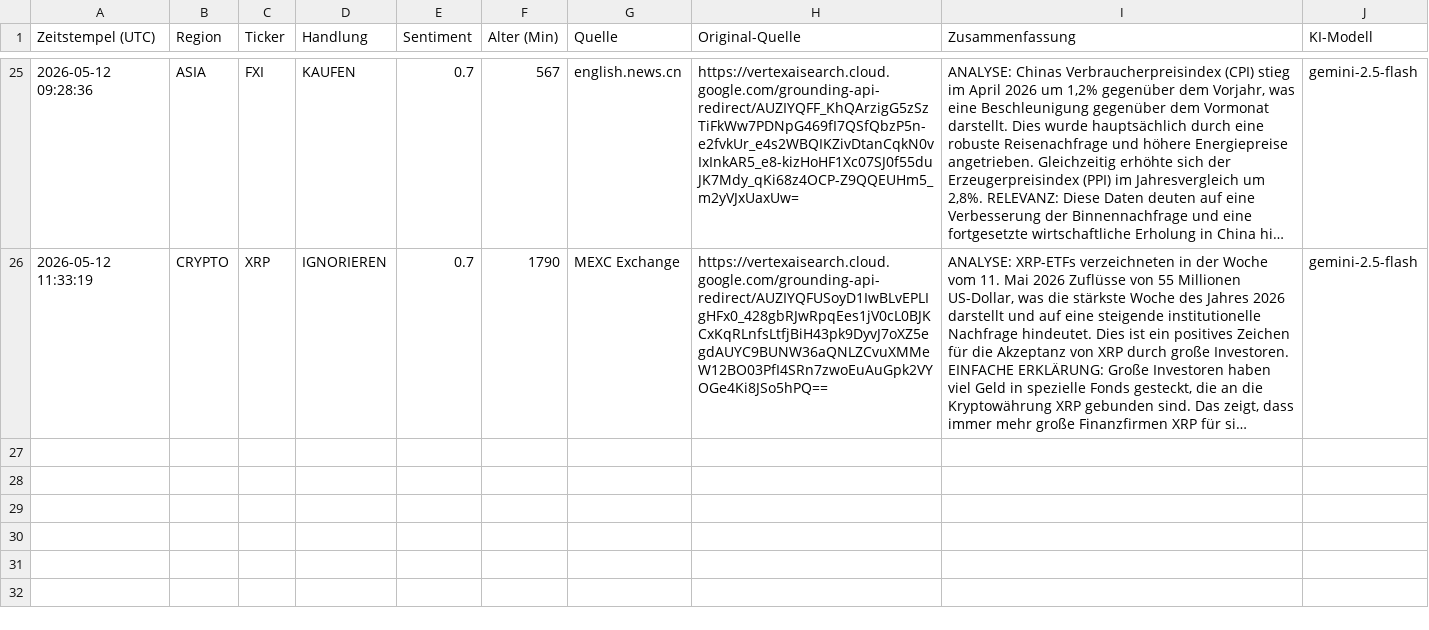
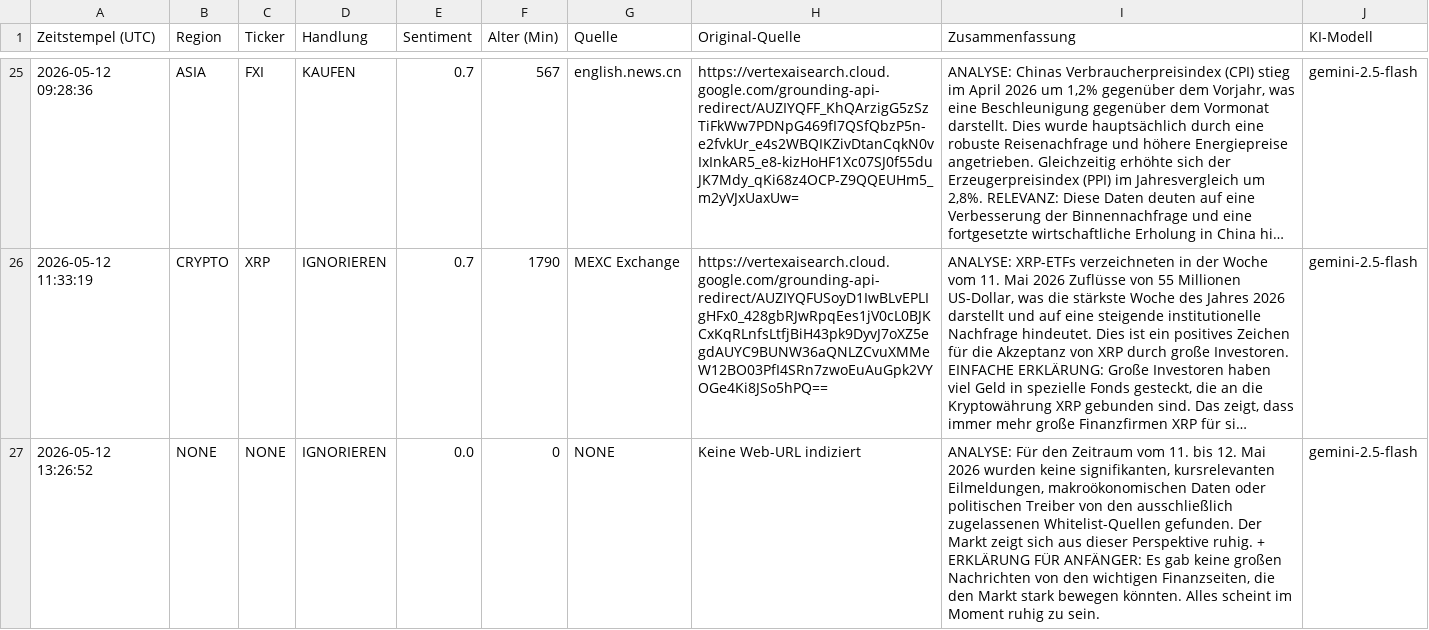
Before and after one commit to jaibai5/etoro-ai-agent, a CSV file: signals_log.csv, drawn as a sheet; only a part is shown, gaps mark what is left out; long unchanged cells end in …; the diff names each change by its address in the sheet, - before the commit and + after, or states it on an @@ line.

```diff
--- a/signals_log.csv
+++ b/signals_log.csv
+row 27: 2026-05-12 13:26:52 | NONE | NONE | IGNORIEREN | 0.0 | 0 | NONE | Keine Web-URL indiziert | ANALYSE: Für den Zeitraum vom 11. bis 12. Mai 2026 wurden keine signifikanten, kursrelevanten Eilmeldungen, makroökonomischen Daten oder politischen Treiber von den ausschließlich zugelassenen Whitelist-Quellen gefunden. Der Markt zeigt sich aus dieser Perspektive ruhig. + ERKLÄRUNG FÜR ANFÄNGER: Es gab keine großen Nachrichten von den wichtigen Finanzseiten, die den Markt stark bewegen könnten. Alles scheint im Moment ruhig zu sein. | gemini-2.5-flash
```
